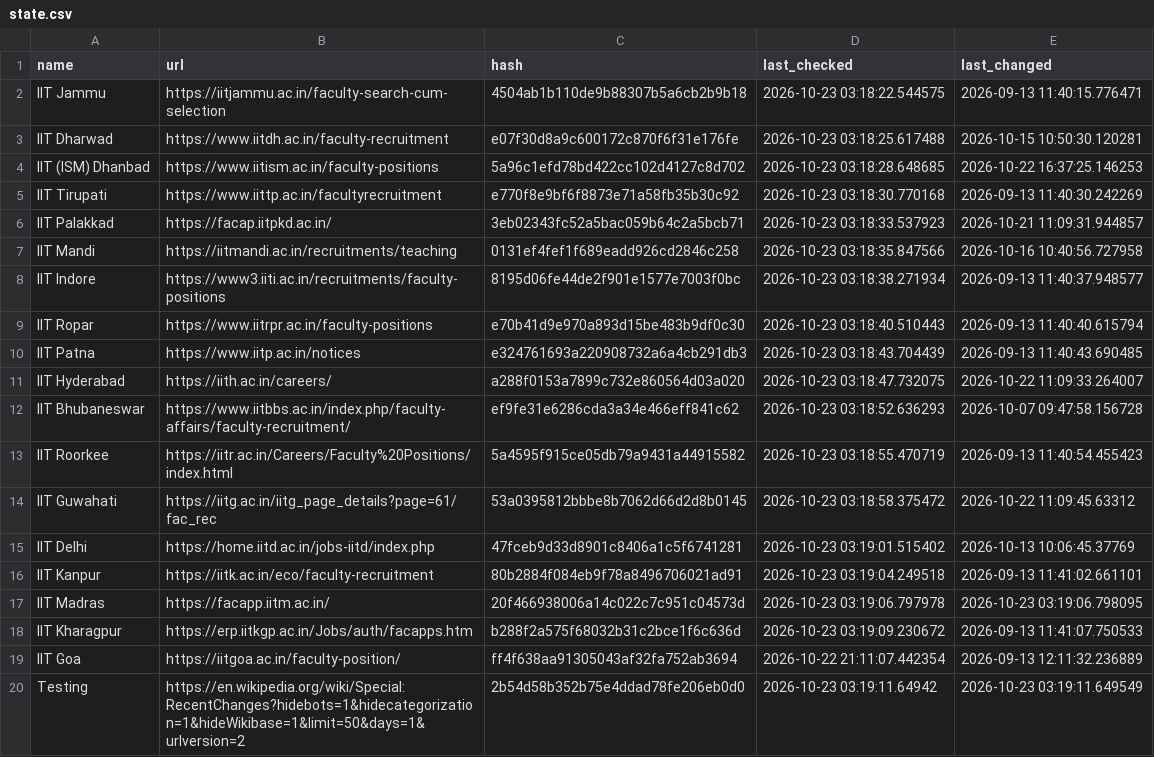
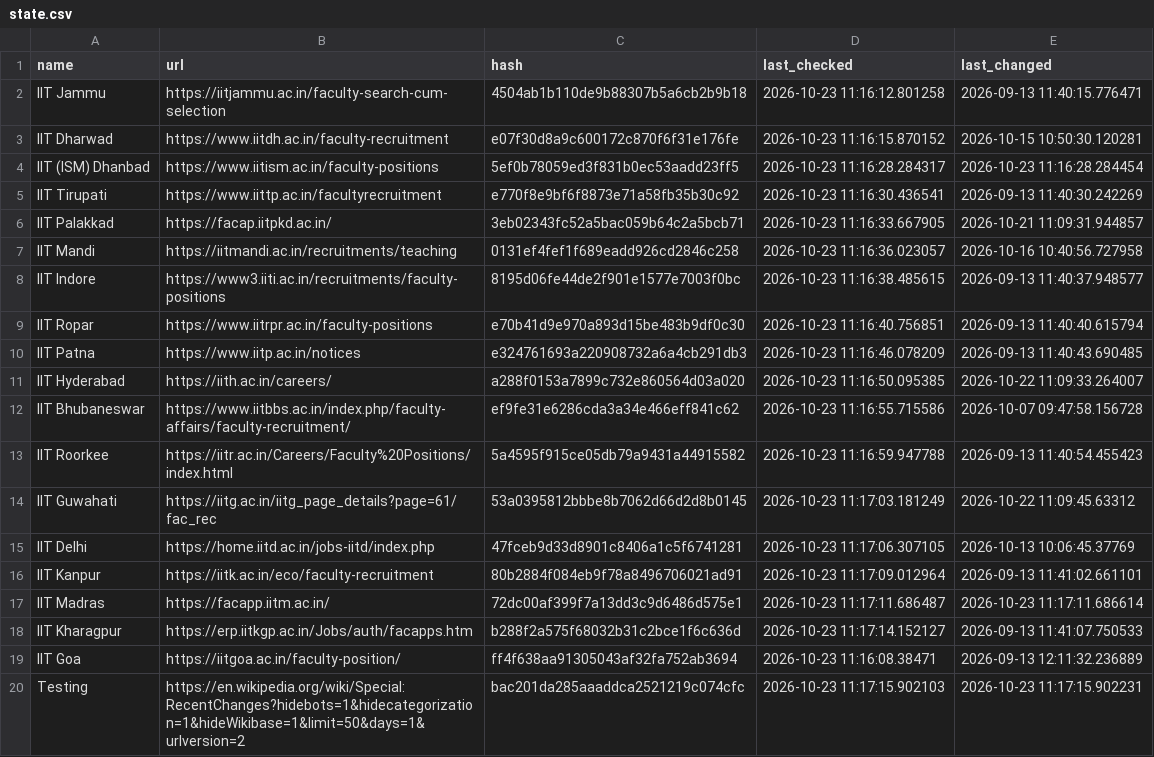
Before and after one commit to AbhibhavS/Faculty_watcher, a CSV file: state.csv, drawn as a sheet; the diff names each change by its address in the sheet, - before the commit and + after, or states it on an @@ line.

```diff
--- a/state.csv
+++ b/state.csv
-D2 (last_checked): 2026-10-23 03:18:22.544575
+D2 (last_checked): 2026-10-23 11:16:12.801258
-D3 (last_checked): 2026-10-23 03:18:25.617488
+D3 (last_checked): 2026-10-23 11:16:15.870152
-C4 (hash): 5a96c1efd78bd422cc102d4127c8d702
+C4 (hash): 5ef0b78059ed3f831b0ec53aadd23ff5
-D4 (last_checked): 2026-10-23 03:18:28.648685
+D4 (last_checked): 2026-10-23 11:16:28.284317
-E4 (last_changed): 2026-10-22 16:37:25.146253
+E4 (last_changed): 2026-10-23 11:16:28.284454
-D5 (last_checked): 2026-10-23 03:18:30.770168
+D5 (last_checked): 2026-10-23 11:16:30.436541
-D6 (last_checked): 2026-10-23 03:18:33.537923
+D6 (last_checked): 2026-10-23 11:16:33.667905
-D7 (last_checked): 2026-10-23 03:18:35.847566
+D7 (last_checked): 2026-10-23 11:16:36.023057
-D8 (last_checked): 2026-10-23 03:18:38.271934
+D8 (last_checked): 2026-10-23 11:16:38.485615
-D9 (last_checked): 2026-10-23 03:18:40.510443
+D9 (last_checked): 2026-10-23 11:16:40.756851
-D10 (last_checked): 2026-10-23 03:18:43.704439
+D10 (last_checked): 2026-10-23 11:16:46.078209
-D11 (last_checked): 2026-10-23 03:18:47.732075
+D11 (last_checked): 2026-10-23 11:16:50.095385
-D12 (last_checked): 2026-10-23 03:18:52.636293
+D12 (last_checked): 2026-10-23 11:16:55.715586
-D13 (last_checked): 2026-10-23 03:18:55.470719
+D13 (last_checked): 2026-10-23 11:16:59.947788
-D14 (last_checked): 2026-10-23 03:18:58.375472
+D14 (last_checked): 2026-10-23 11:17:03.181249
-D15 (last_checked): 2026-10-23 03:19:01.515402
+D15 (last_checked): 2026-10-23 11:17:06.307105
-D16 (last_checked): 2026-10-23 03:19:04.249518
+D16 (last_checked): 2026-10-23 11:17:09.012964
-C17 (hash): 20f466938006a14c022c7c951c04573d
+C17 (hash): 72dc00af399f7a13dd3c9d6486d575e1
-D17 (last_checked): 2026-10-23 03:19:06.797978
+D17 (last_checked): 2026-10-23 11:17:11.686487
-E17 (last_changed): 2026-10-23 03:19:06.798095
+E17 (last_changed): 2026-10-23 11:17:11.686614
-D18 (last_checked): 2026-10-23 03:19:09.230672
+D18 (last_checked): 2026-10-23 11:17:14.152127
-D19 (last_checked): 2026-10-22 21:11:07.442354
+D19 (last_checked): 2026-10-23 11:16:08.38471
-C20 (hash): 2b54d58b352b75e4ddad78fe206eb0d0
+C20 (hash): bac201da285aaaddca2521219c074cfc
-D20 (last_checked): 2026-10-23 03:19:11.64942
+D20 (last_checked): 2026-10-23 11:17:15.902103
-E20 (last_changed): 2026-10-23 03:19:11.649549
+E20 (last_changed): 2026-10-23 11:17:15.902231
```
Also changed, not shown: 1 other file.
